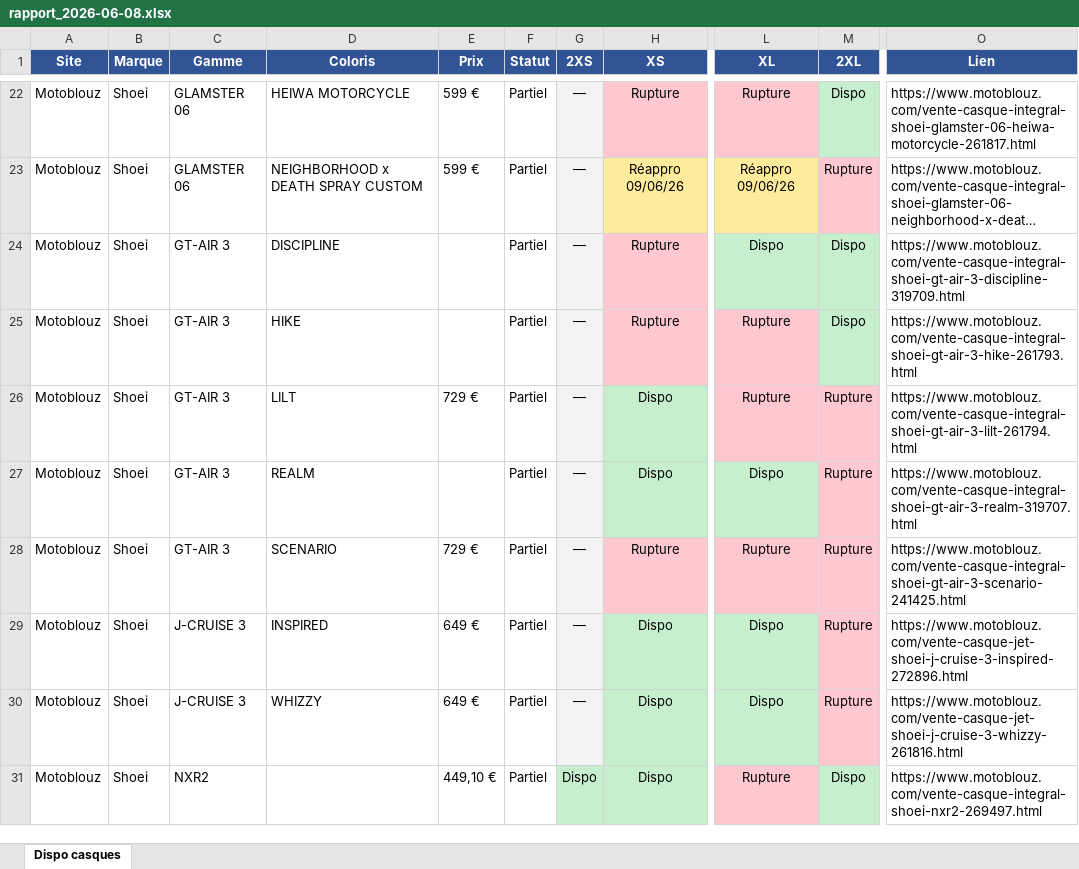
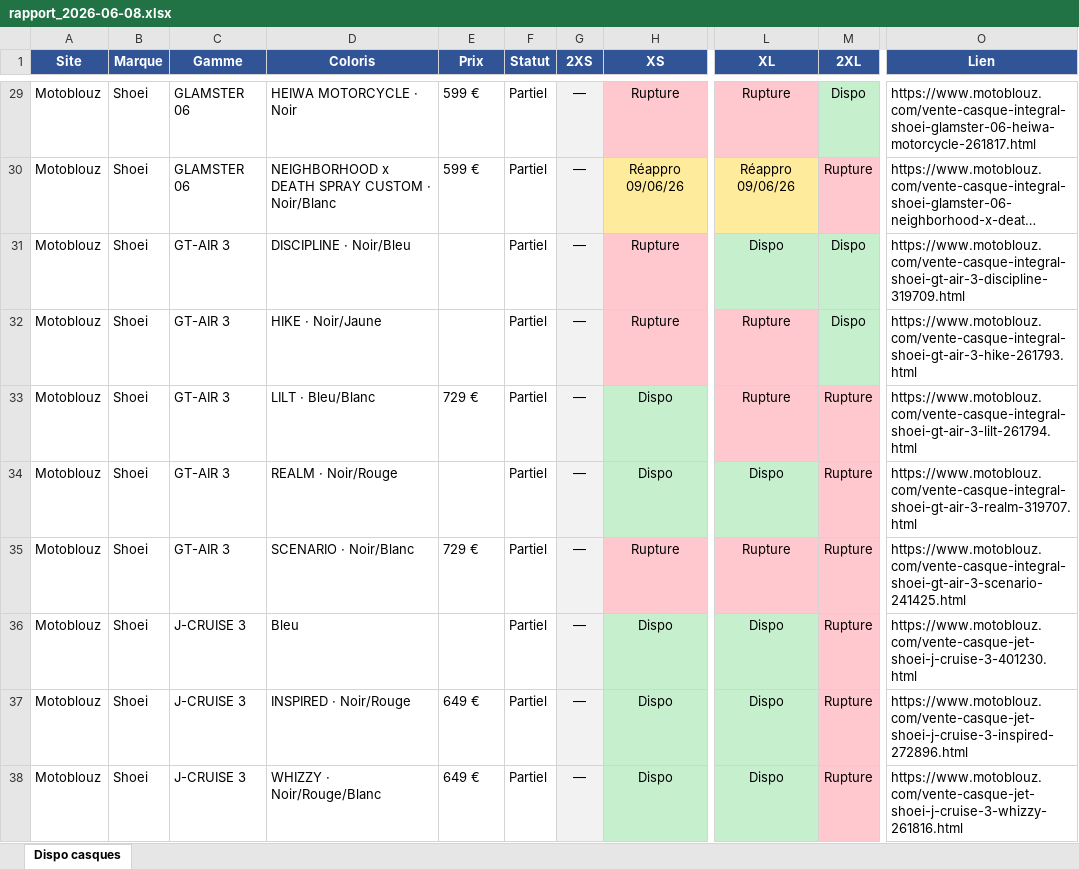
Before and after one commit to selim-bakir/nuiman-scrapping-moto, an Excel workbook: reports/rapport_2026-06-08.xlsx, sheet Dispo casques, drawn as a sheet; only a part is shown, gaps mark what is left out; long unchanged cells end in …; values as stored, in another font and other column widths than the file's, no borders; addresses are those after the commit; the diff covers the shown part only; the diff names each change by its address in the sheet, - before the commit and + after, or states it on an @@ line.

Commit message:
Double-check Dafy : croisement de dispo Motoblouz x Dafy
- Surveillance correcte des 68 casques (dédup par URL, coloris distingués par
  leurs vraies couleurs au lieu du nom court qui fusionnait des déclinaisons)
- Scraping des casques Shoei sur Dafy (catégorie de contrôle configurable)
- Matching strict gamme + série exacte (graphiques) ou uni<->uni (coloris simples)
  pour éviter les faux positifs ; cas incertains marqués 'non vérifié'
- Rapport : chaque taille en rupture indique le statut Dafy (confirmé / dispo ailleurs)
  + résumé du croisement en en-tête
- Tests unitaires du matching

```diff
--- a/reports/rapport_2026-06-08.xlsx (sheet Dispo casques)
+++ b/reports/rapport_2026-06-08.xlsx (sheet Dispo casques)
-D29 (Coloris): HEIWA MOTORCYCLE
+D29 (Coloris): HEIWA MOTORCYCLE · Noir
-D30 (Coloris): NEIGHBORHOOD x DEATH SPRAY CUSTOM
+D30 (Coloris): NEIGHBORHOOD x DEATH SPRAY CUSTOM · Noir/Blanc
-D31 (Coloris): DISCIPLINE
+D31 (Coloris): DISCIPLINE · Noir/Bleu
-D32 (Coloris): HIKE
+D32 (Coloris): HIKE · Noir/Jaune
-D33 (Coloris): LILT
+D33 (Coloris): LILT · Bleu/Blanc
-D34 (Coloris): REALM
+D34 (Coloris): REALM · Noir/Rouge
-D35 (Coloris): SCENARIO
+D35 (Coloris): SCENARIO · Noir/Blanc
-D36 (Coloris): INSPIRED
+D36 (Coloris): Bleu
-E36 (Prix): 649 €
+E36 (Prix): (empty)
-O36 (Lien): https://www.motoblouz.com/vente-casque-jet-shoei-j-cruise-3-inspired-272896.html
+O36 (Lien): https://www.motoblouz.com/vente-casque-jet-shoei-j-cruise-3-401230.html
-D37 (Coloris): WHIZZY
+D37 (Coloris): INSPIRED · Noir/Rouge
-O37 (Lien): https://www.motoblouz.com/vente-casque-jet-shoei-j-cruise-3-whizzy-261816.html
+O37 (Lien): https://www.motoblouz.com/vente-casque-jet-shoei-j-cruise-3-inspired-272896.html
-C38 (Gamme): NXR2
+C38 (Gamme): J-CRUISE 3
-D38 (Coloris): (empty)
+D38 (Coloris): WHIZZY · Noir/Rouge/Blanc
-E38 (Prix): 449,10 €
+E38 (Prix): 649 €
-G38 (2XS): Dispo
+G38 (2XS): —
-G38 fill: #C6EFCE
+G38 fill: #F2F2F2
-L38 (XL): Rupture
+L38 (XL): Dispo
-L38 fill: #FFC7CE
+L38 fill: #C6EFCE
-M38 (2XL): Dispo
+M38 (2XL): Rupture
-M38 fill: #C6EFCE
+M38 fill: #FFC7CE
-O38 (Lien): https://www.motoblouz.com/vente-casque-integral-shoei-nxr2-269497.html
+O38 (Lien): https://www.motoblouz.com/vente-casque-jet-shoei-j-cruise-3-whizzy-261816.html
```
Also changed, not shown: 16 added rows, 53 edited cells and cell formats elsewhere in this sheet, 9 other files.
